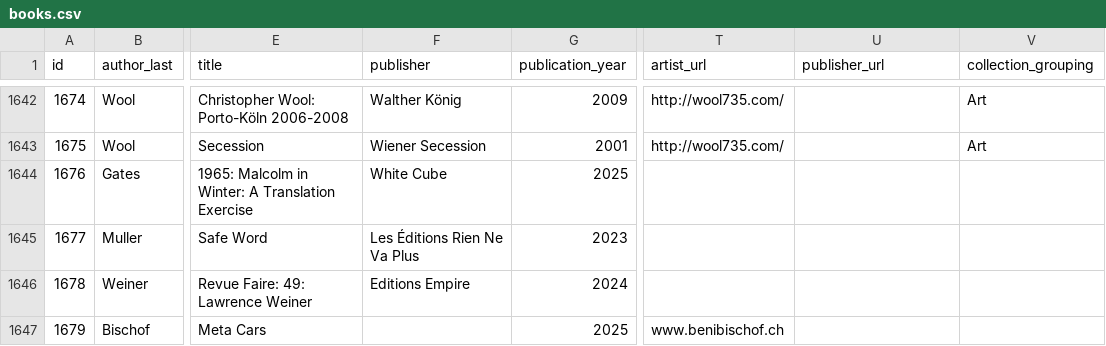
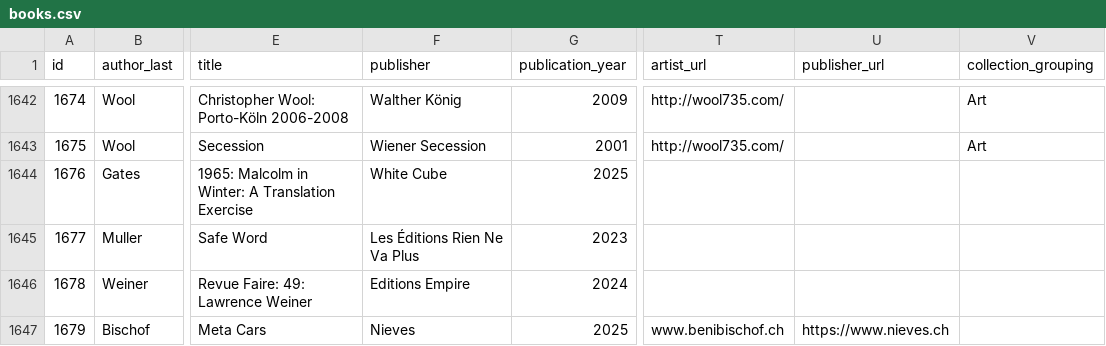
Before and after one commit to Mediaeater/Hudson_Street_Library, a CSV file: src/_data/books.csv, drawn as a sheet; only a part is shown, gaps mark what is left out; the diff names each change by its address in the sheet, - before the commit and + after, or states it on an @@ line.

```diff
--- a/src/_data/books.csv
+++ b/src/_data/books.csv
-F1647 (publisher): (empty)
+F1647 (publisher): Nieves
-U1647 (publisher_url): (empty)
+U1647 (publisher_url): https://www.nieves.ch
```
Also changed, not shown: 1 other file.
